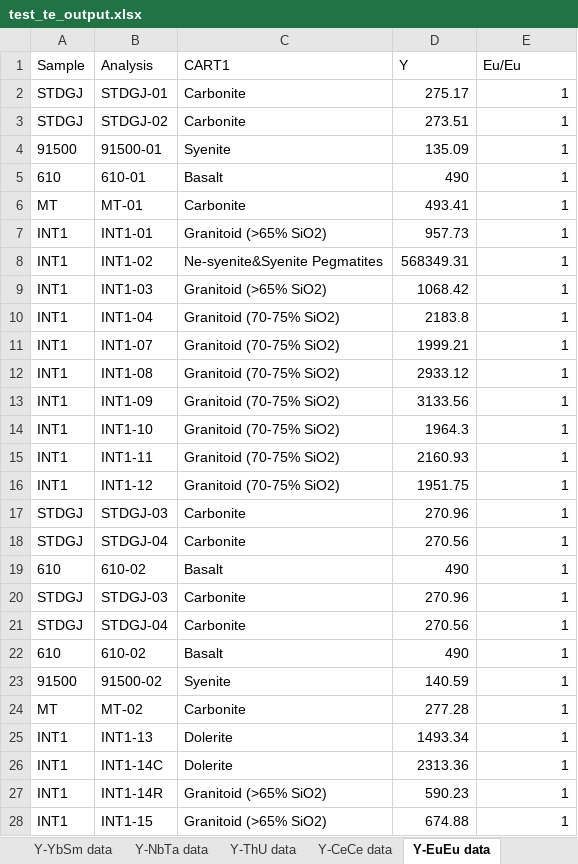
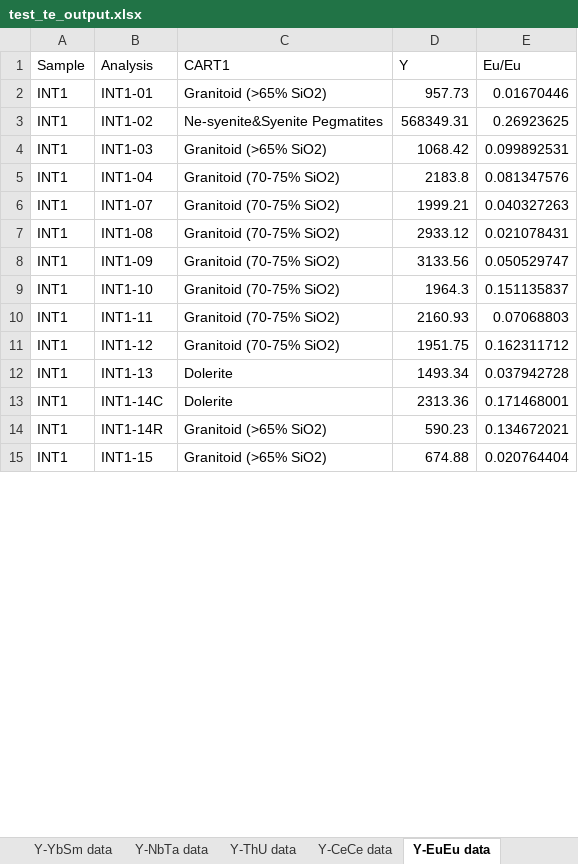
Before and after one commit to LincolnPuzey/ZirconsRock, an Excel workbook: test_files/outputs/test_te_output.xlsx, sheet Y-EuEu data, drawn as a sheet; only a part is shown; values as stored, in another font and other column widths than the file's, no borders; removed rows and columns are numbered as before the commit, all else as after; the diff covers the shown part only; the diff names each change by its address in the sheet, - before the commit and + after, or states it on an @@ line.

```diff
--- a/test_files/outputs/test_te_output.xlsx (sheet Y-EuEu data)
+++ b/test_files/outputs/test_te_output.xlsx (sheet Y-EuEu data)
-row 2: STDGJ | STDGJ-01 | Carbonite | 275.17 | 1
-row 3: STDGJ | STDGJ-02 | Carbonite | 273.51 | 1
-row 4: 91500 | 91500-01 | Syenite | 135.09 | 1
-row 5: 610 | 610-01 | Basalt | 490 | 1
-row 6: MT | MT-01 | Carbonite | 493.41 | 1
-E2 (Eu/Eu): 1
+E2 (Eu/Eu): 0.01670446
-E3 (Eu/Eu): 1
+E3 (Eu/Eu): 0.26923625
-E4 (Eu/Eu): 1
+E4 (Eu/Eu): 0.099892531
-E5 (Eu/Eu): 1
+E5 (Eu/Eu): 0.081347576
-E6 (Eu/Eu): 1
+E6 (Eu/Eu): 0.040327263
-E7 (Eu/Eu): 1
+E7 (Eu/Eu): 0.021078431
-E8 (Eu/Eu): 1
+E8 (Eu/Eu): 0.050529747
-E9 (Eu/Eu): 1
+E9 (Eu/Eu): 0.151135837
-E10 (Eu/Eu): 1
+E10 (Eu/Eu): 0.07068803
-E11 (Eu/Eu): 1
+E11 (Eu/Eu): 0.162311712
-row 17: STDGJ | STDGJ-03 | Carbonite | 270.96 | 1
-row 18: STDGJ | STDGJ-04 | Carbonite | 270.56 | 1
-row 19: 610 | 610-02 | Basalt | 490 | 1
-row 20: STDGJ | STDGJ-03 | Carbonite | 270.96 | 1
-row 21: STDGJ | STDGJ-04 | Carbonite | 270.56 | 1
-row 22: 610 | 610-02 | Basalt | 490 | 1
-row 23: 91500 | 91500-02 | Syenite | 140.59 | 1
-row 24: MT | MT-02 | Carbonite | 277.28 | 1
-E12 (Eu/Eu): 1
+E12 (Eu/Eu): 0.037942728
-E13 (Eu/Eu): 1
+E13 (Eu/Eu): 0.171468001
-E14 (Eu/Eu): 1
+E14 (Eu/Eu): 0.134672021
-E15 (Eu/Eu): 1
+E15 (Eu/Eu): 0.020764404
```
Also changed, not shown: 14 removed rows and 41 edited cells elsewhere in this sheet, sheet CeCe-EuEu data, sheet Y-CeCe data, sheet Nb-Ta data, sheet U-Th data, sheet Y-U data, sheet Y-Th data, 7 more sheets, other sheet tabs, test_files/outputs/test_upb_output.xlsx, 43 other files.
